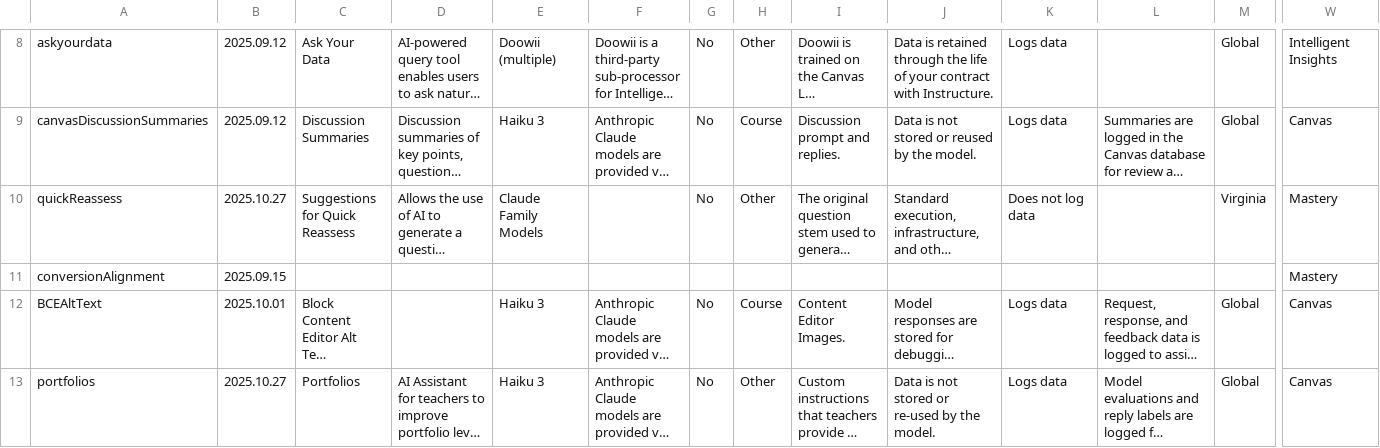
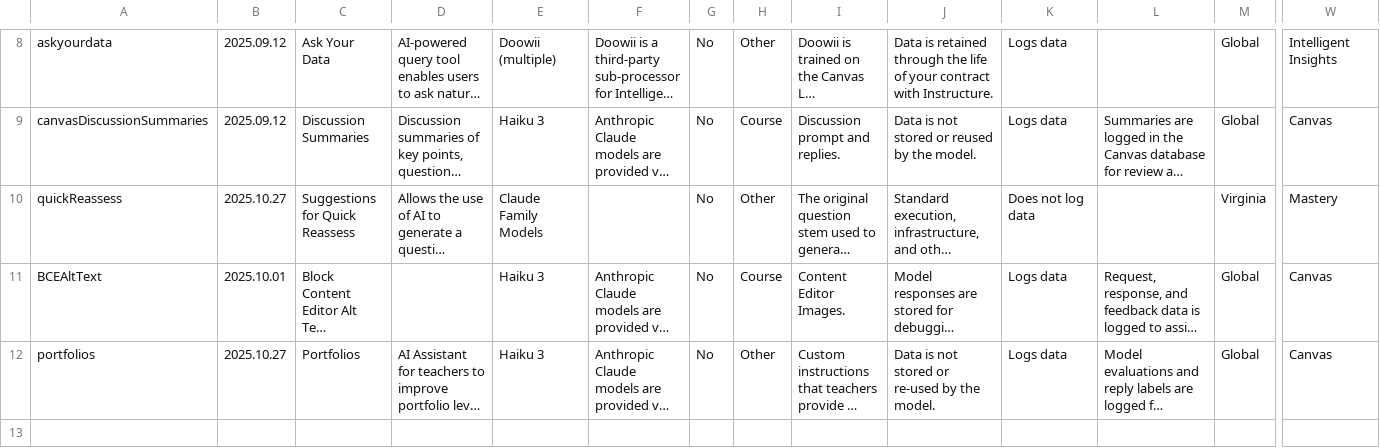
Before and after one commit to instructure/instructure.ai, a CSV file: packages/aiinfo/cache/cache.csv, drawn as a sheet; only a part is shown, gaps mark what is left out; long unchanged cells end in …; rows hold the shown columns only; the diff names each change by its address in the sheet, - before the commit and + after, or states it on an @@ line.

Commit message:
Packages/aiinfo/write entries (#166)
* nutritionfacts@2.0.1

* fix writeBarrel searching for tsx

* aiinfo@2.0.2

* nutritionfacts@2.0.2

* update build

* remove unpublished entry

```diff
--- a/packages/aiinfo/cache/cache.csv
+++ b/packages/aiinfo/cache/cache.csv
-row 11: conversionAlignment | 2025.09.15 |  |  |  |  |  |  |  |  |  |  |  | Mastery
```
Also changed, not shown: 9 other files.
